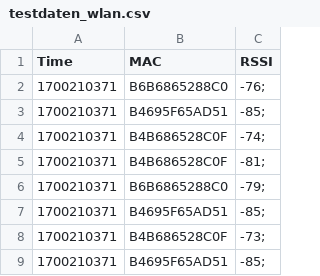
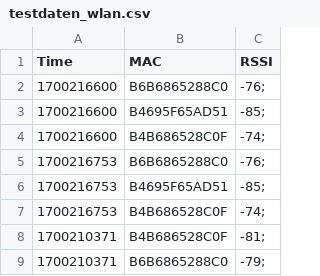
Before and after one commit to nik-kl/ESP32-MAC-Scan, a CSV file: test_files/testdaten_wlan.csv, drawn as a sheet; only a part is shown; the shorter side is filled out with more unchanged rows.

Commit message:
Update testdaten_wlan.csv

```diff
--- a/test_files/testdaten_wlan.csv
+++ b/test_files/testdaten_wlan.csv
@@ -1,5 +1,8 @@
 Time,MAC,RSSI
-1700210371,B6B6865288C0,-76;
-1700210371,B4695F65AD51,-85;
-1700210371,B4B686528C0F,-74;
+1700216600,B6B6865288C0,-76;
+1700216600,B4695F65AD51,-85;
+1700216600,B4B686528C0F,-74;
+1700216753,B6B6865288C0,-76;
+1700216753,B4695F65AD51,-85;
+1700216753,B4B686528C0F,-74;
 1700210371,B4B686528C0F,-81;
```
